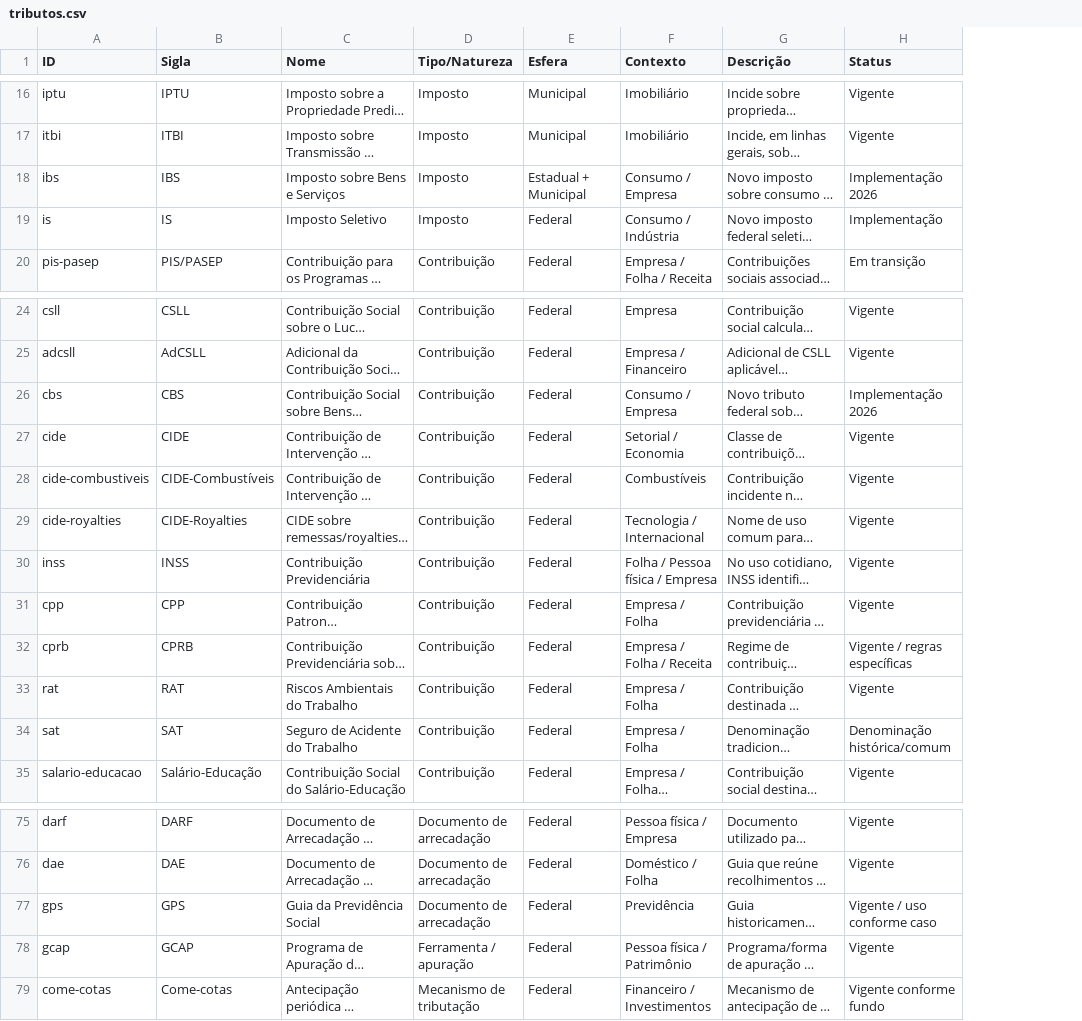
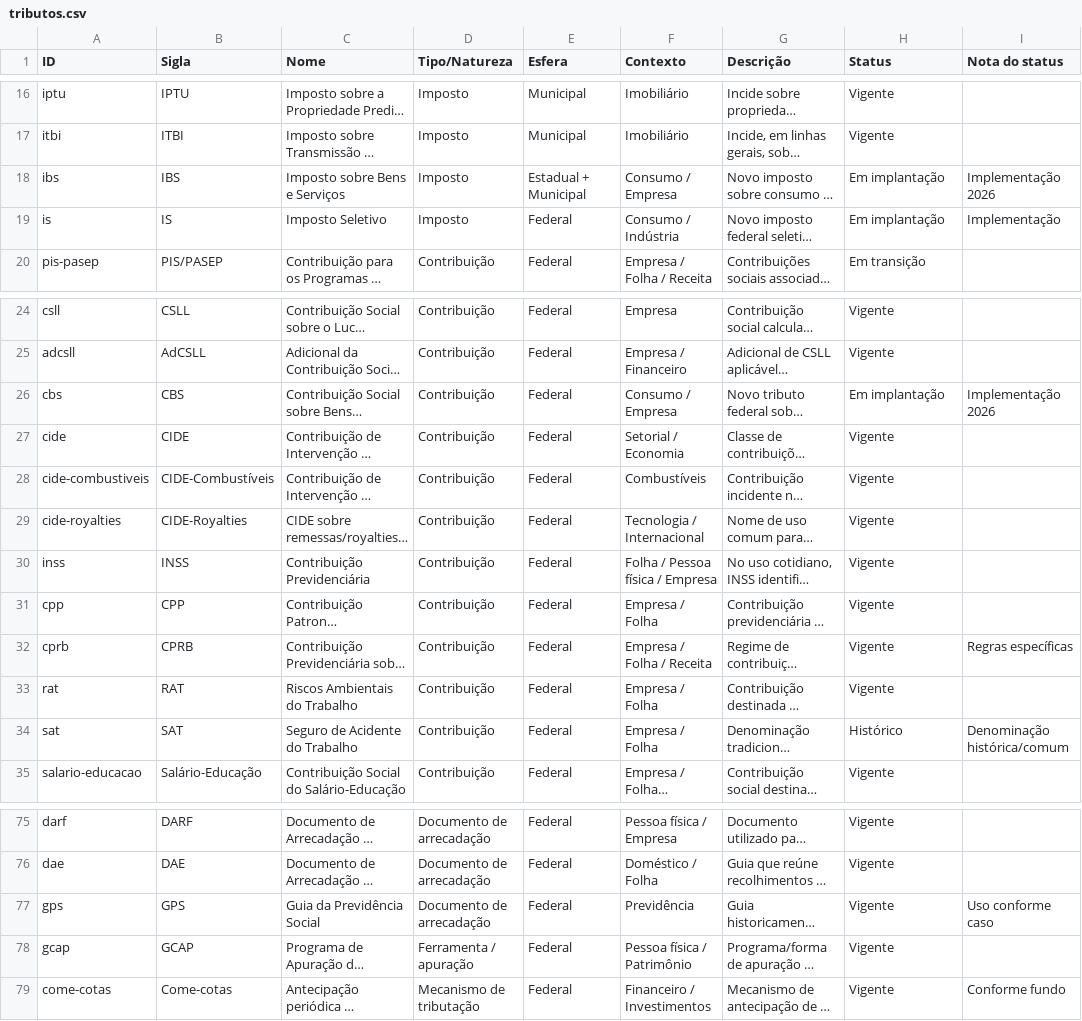
Before and after one commit to IgorGuariroba/guia-tributos-brasil, a CSV file: public/api/tributos.csv, drawn as a sheet; only a part is shown, gaps mark what is left out; long unchanged cells end in …; the diff covers the shown part only; the diff names each change by its address in the sheet, - before the commit and + after, or states it on an @@ line.

Commit message:
feat: normaliza enums de status
Adota os estados canônicos Vigente, Em transição, Em implantação, Varia por ente, Não instituído e Histórico. Qualificadores antes embutidos no status passam para nota_status, preservando a nuance sem poluir o filtro; Implementação vira Em implantação, variações de ente ficam em Varia por ente, e denominação histórica vira Histórico. O build valida o enum e propaga nota_status para HTML, CSV e API.

```diff
--- a/public/api/tributos.csv
+++ b/public/api/tributos.csv
+column I (Nota do status), rows 18-19: Implementação 2026 | Implementação; rows 26-34: Implementação 2026 |  |  |  |  |  | Regras específicas |  | Denominação histórica/comum; rows 77-79: Uso conforme caso |  | Conforme fundo
-H18 (Status): Implementação 2026
+H18 (Status): Em implantação
-H19 (Status): Implementação
+H19 (Status): Em implantação
-H26 (Status): Implementação 2026
+H26 (Status): Em implantação
-H32 (Status): Vigente / regras específicas
+H32 (Status): Vigente
-H34 (Status): Denominação histórica/comum
+H34 (Status): Histórico
-H77 (Status): Vigente / uso conforme caso
+H77 (Status): Vigente
-H79 (Status): Vigente conforme fundo
+H79 (Status): Vigente
```
Also changed, not shown: 11 edited cells elsewhere in this file, 8 other files.
